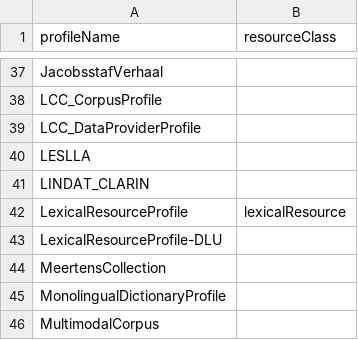
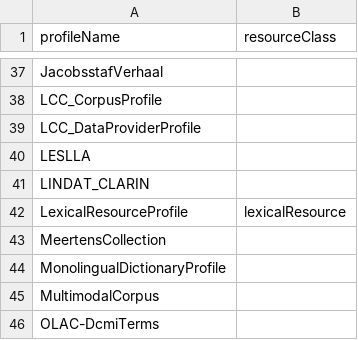
Before and after one commit to clarin-eric/VLO-mapping, a CSV file: value-maps/profileName2resourceClass.csv, drawn as a sheet; only a part is shown, gaps mark what is left out; the shorter side is filled out with more unchanged rows; the diff names each change by its address in the sheet, - before the commit and + after, or states it on an @@ line.

Commit message:
more comma correcting

```diff
--- a/value-maps/profileName2resourceClass.csv
+++ b/value-maps/profileName2resourceClass.csv
-row 43: LexicalResourceProfile-DLU
```
